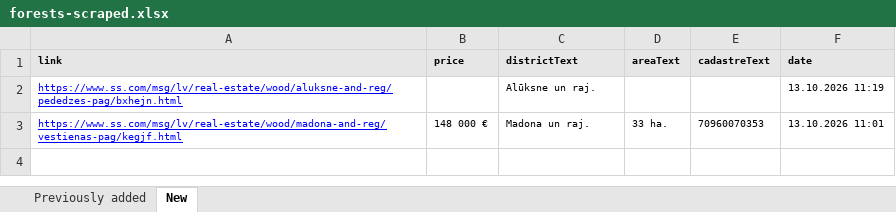
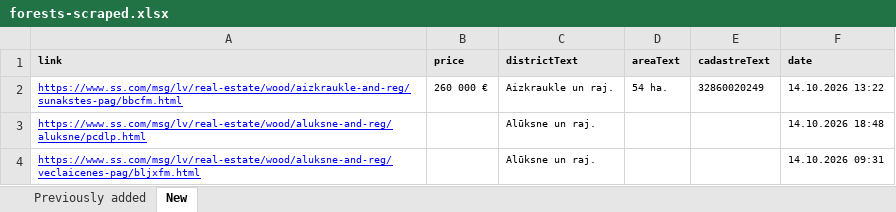
Before and after one commit to Martins-K/forest_land_scraper, an Excel workbook: forests-scraped.xlsx, sheet New, drawn as a sheet; values as stored, in another font and other column widths than the file's, no borders; removed rows and columns are numbered as before the commit, all else as after; the diff names each change by its address in the sheet, - before the commit and + after, or states it on an @@ line.

```diff
--- a/forests-scraped.xlsx (sheet New)
+++ b/forests-scraped.xlsx (sheet New)
+row 2: https://www.ss.com/msg/lv/real-estate/wood/aizkraukle-and-reg/sunakstes-pag/bbcfm.html | 260 000 € | Aizkraukle un raj. | 54 ha. | 32860020249 | 14.10.2026 13:22
+row 3: https://www.ss.com/msg/lv/real-estate/wood/aluksne-and-reg/aluksne/pcdlp.html |  | Alūksne un raj. |  |  | 14.10.2026 18:48
-A4 (link): https://www.ss.com/msg/lv/real-estate/wood/aluksne-and-reg/pededzes-pag/bxhejn.html
+A4 (link): https://www.ss.com/msg/lv/real-estate/wood/aluksne-and-reg/veclaicenes-pag/bljxfm.html
-F4 (date): 13.10.2026 11:19
+F4 (date): 14.10.2026 09:31
-row 3: https://www.ss.com/msg/lv/real-estate/wood/madona-and-reg/vestienas-pag/kegjf.html | 148 000 € | Madona un raj. | 33 ha. | 70960070353 | 13.10.2026 11:01
```
Also changed, not shown: sheet Previously added.
